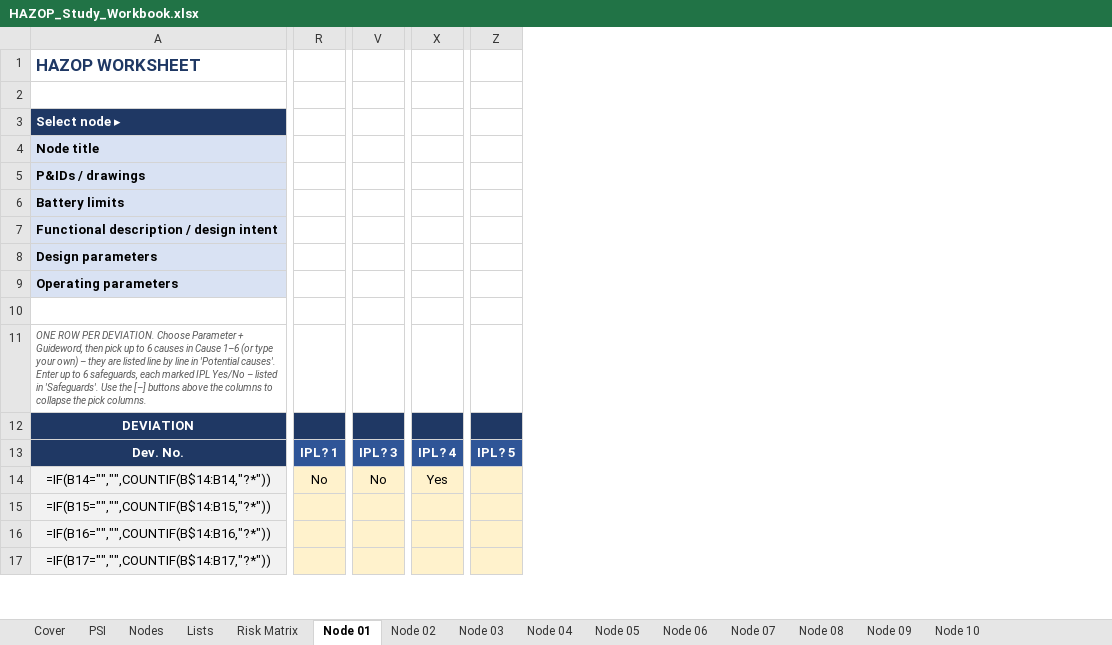
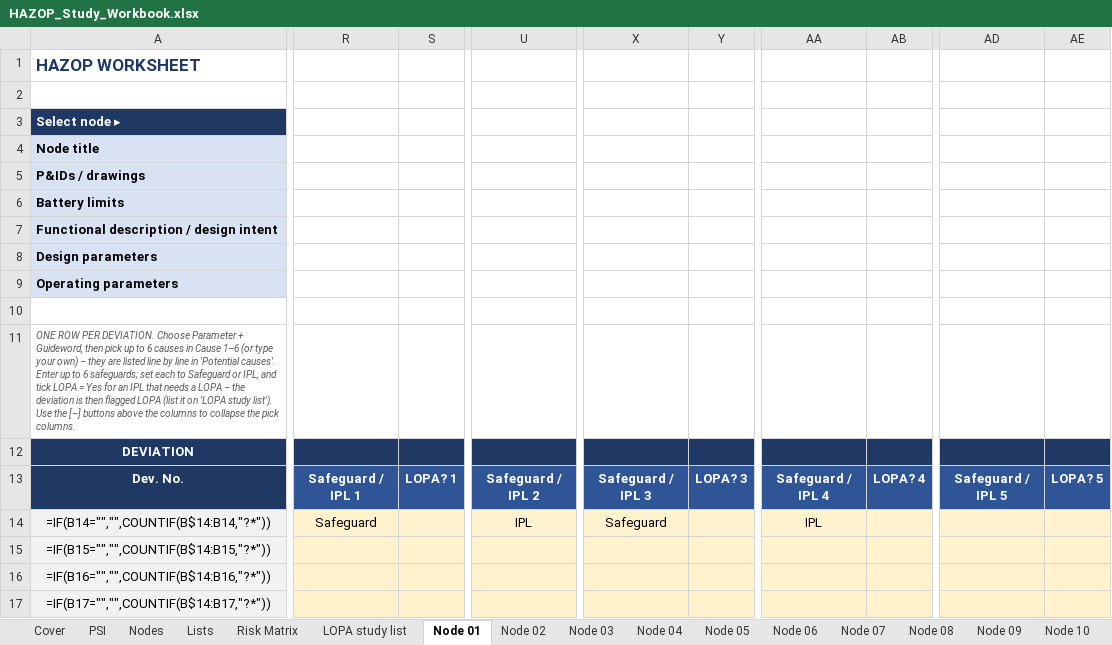
Before and after one commit to ChrisPienaarThree/process-safety-toolkit, an Excel workbook: Workbooks/HAZOP_Study_Workbook.xlsx, sheet Node 01, drawn as a sheet; only a part is shown, gaps mark what is left out; values as stored, in another font and other column widths than the file's, no borders; formulas without a stored value are shown as written; conditional formats not drawn; removed rows and columns are numbered as before the commit, all else as after; the diff covers the shown part only; the diff names each change by its address in the sheet, - before the commit and + after, or states it on an @@ line.

```diff
--- a/Workbooks/HAZOP_Study_Workbook.xlsx (sheet Node 01)
+++ b/Workbooks/HAZOP_Study_Workbook.xlsx (sheet Node 01)
+sheet tab: LOPA study list
-column R, rows 13-14: IPL? 1 | No
+column R, rows 13-14: Safeguard / IPL 1 | Safeguard
+column S, row 13: LOPA? 1
+column U, rows 13-14: Safeguard / IPL 2 | IPL
-column V, rows 13-14: IPL? 3 | No
+column X, rows 13-14: Safeguard / IPL 3 | Safeguard
+column Y, row 13: LOPA? 3
-column X, rows 13-14: IPL? 4 | Yes
+column AA, rows 13-14: Safeguard / IPL 4 | IPL
+column AB, row 13: LOPA? 4
-column Z, row 13: IPL? 5
+column AD, row 13: Safeguard / IPL 5
+column AE, row 13: LOPA? 5
-A11: …to 6 safeguards, each marked IPL Yes/No – listed in 'Safeguards'. Use the…
+A11: …to 6 safeguards; set each to Safeguard or IPL, and tick LOPA = Yes for an IPL that needs a LOPA – the deviation is then flagged LOPA (list it on 'LOPA study list'). Use the…
```
Also changed, not shown: 7 added columns, 5 removed columns and 2 edited cells elsewhere in this sheet, sheet Node 03, sheet Node 04, sheet Node 05, sheet Node 06, sheet Node 07, sheet Node 08, 5 more sheets, Examples/Ammonia Unit PHA/Ammonia unit - HAZOP_Study_Workbook.xlsx, Examples/Ammonia Unit PHA/Ammonia unit - HAZOP_Study_Workbook_Macro.xlsm, 46 other files.
